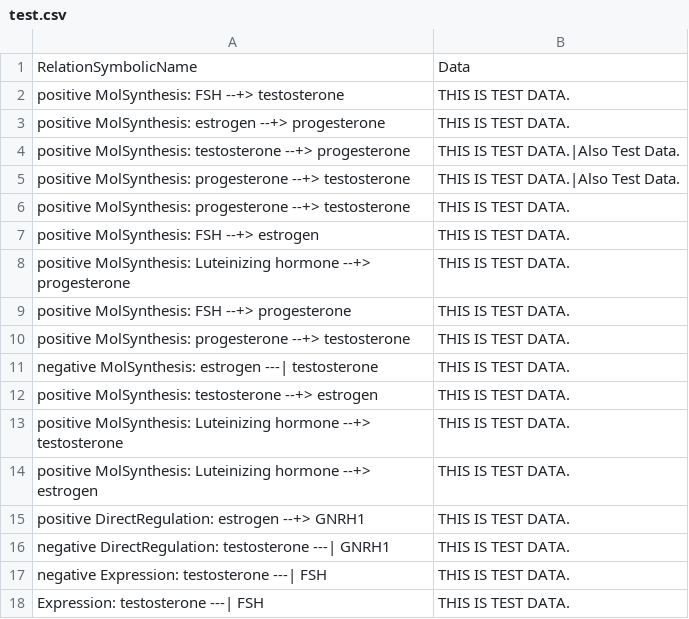
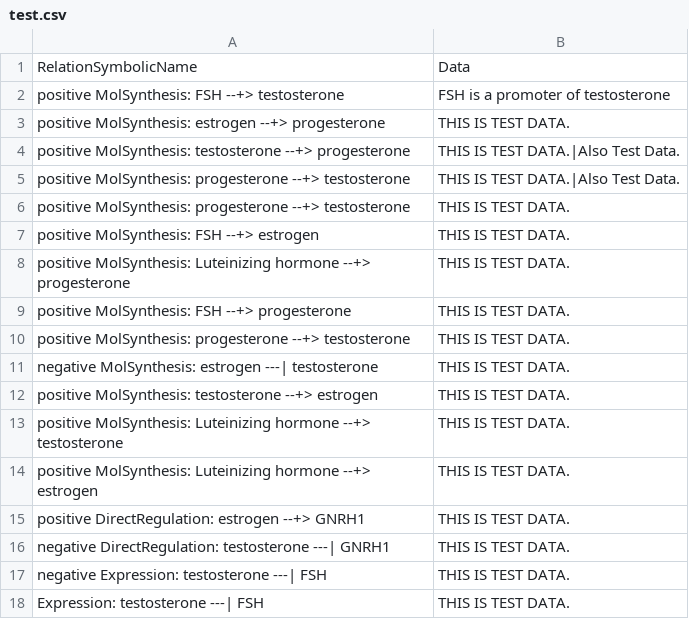
Before and after one commit to mrice45/RGH_NLP, a CSV file: test.csv, drawn as a sheet.

Commit message:
Added comments, and updated sentiment libraries. updated test data for NLP testing.

```diff
--- a/test.csv
+++ b/test.csv
@@ -1,3 +1,3 @@
 "RelationSymbolicName","Data"
-"positive MolSynthesis: FSH --+> testosterone", "THIS IS TEST DATA."
+"positive MolSynthesis: FSH --+> testosterone", "FSH is a promoter of testosterone"
 "positive MolSynthesis: estrogen --+> progesterone", "THIS IS TEST DATA."
```
Also changed, not shown: 1 other file.
